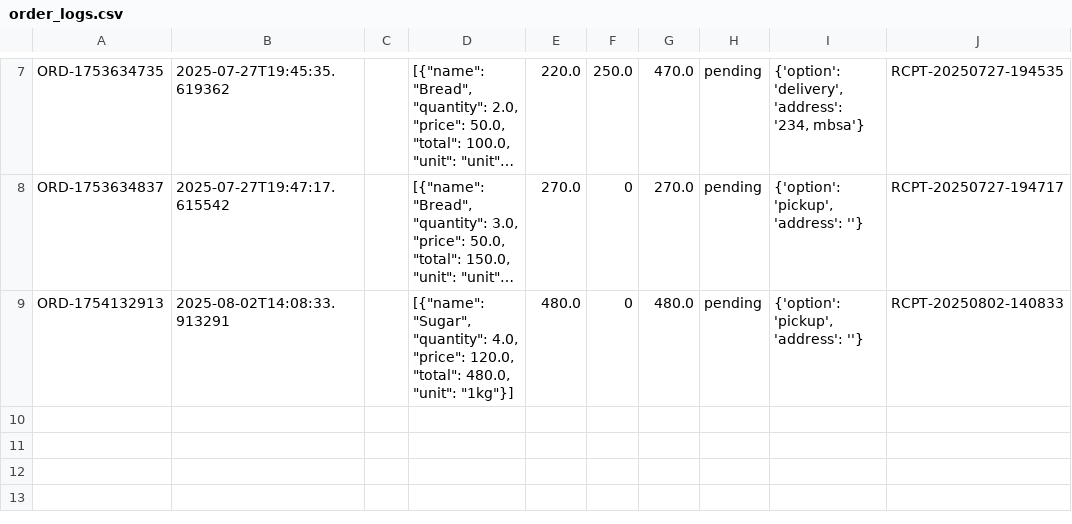
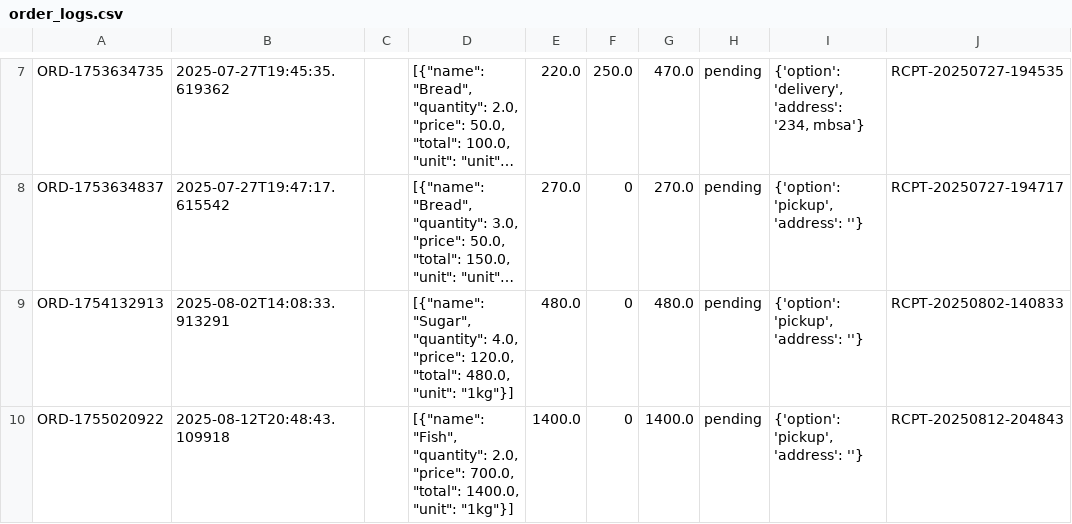
Before and after one commit to sololito/whatsapp-ai-order-assistant, a CSV file: data/order_logs.csv, drawn as a sheet; only a part is shown, gaps mark what is left out; long unchanged cells end in …; the diff names each change by its address in the sheet, - before the commit and + after, or states it on an @@ line.

Commit message:
Update chatbot backend, data, and receipts

```diff
--- a/data/order_logs.csv
+++ b/data/order_logs.csv
+row 10: ORD-1755020922 | 2025-08-12T20:48:43.109918 |  | [{"name": "Fish", "quantity": 2.0, "price": 700.0, "total": 1400.0, "unit": "1kg"}] | 1400.0 | 0 | 1400.0 | pending | {'option': 'pickup', 'address': ''} | RCPT-20250812-204843
```
Also changed, not shown: 5 other files.
